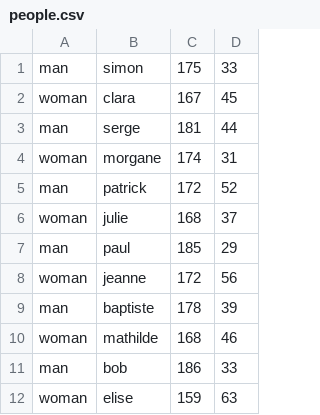
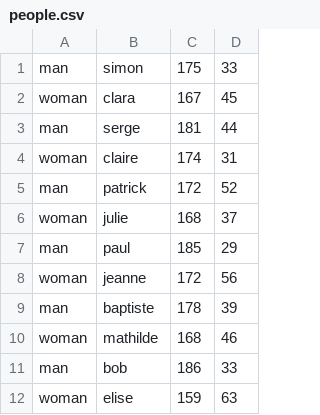
Before and after one commit to patrickfuchs/cours-unix, a CSV file: files/awk/people.csv, drawn as a sheet.

Commit message:
Replace Morgane by Claire

```diff
--- a/files/awk/people.csv
+++ b/files/awk/people.csv
@@ -3,3 +3,3 @@ woman,clara,167,45
 man,serge,181,44
-woman,morgane,174,31
+woman,claire,174,31
 man,patrick,172,52
```
Also changed, not shown: files/awk/people.tsv, 3 other files.
